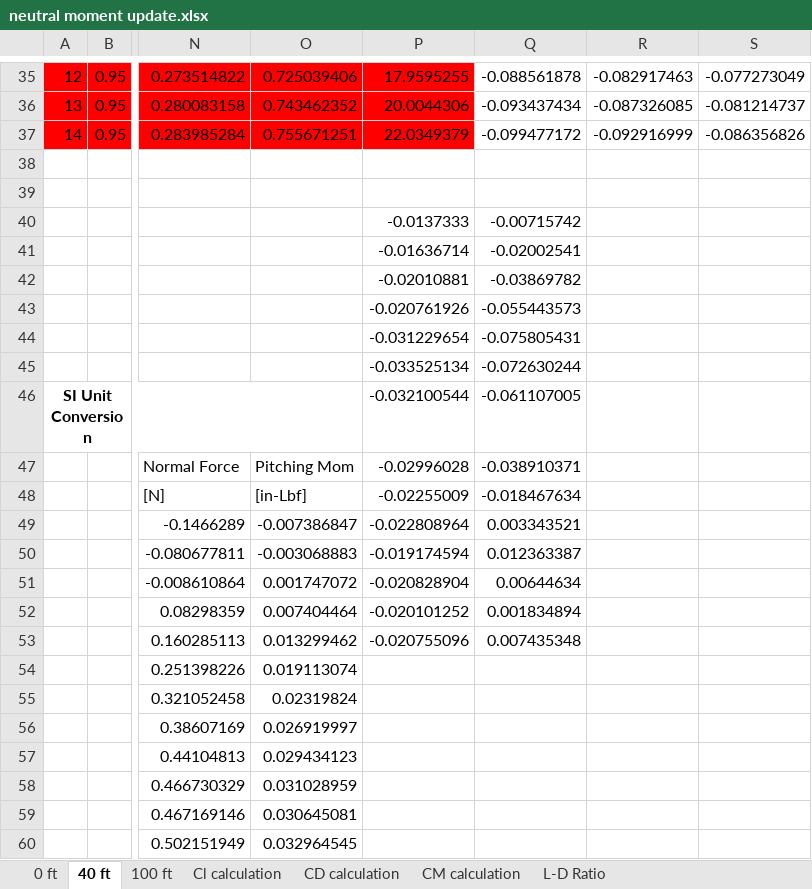
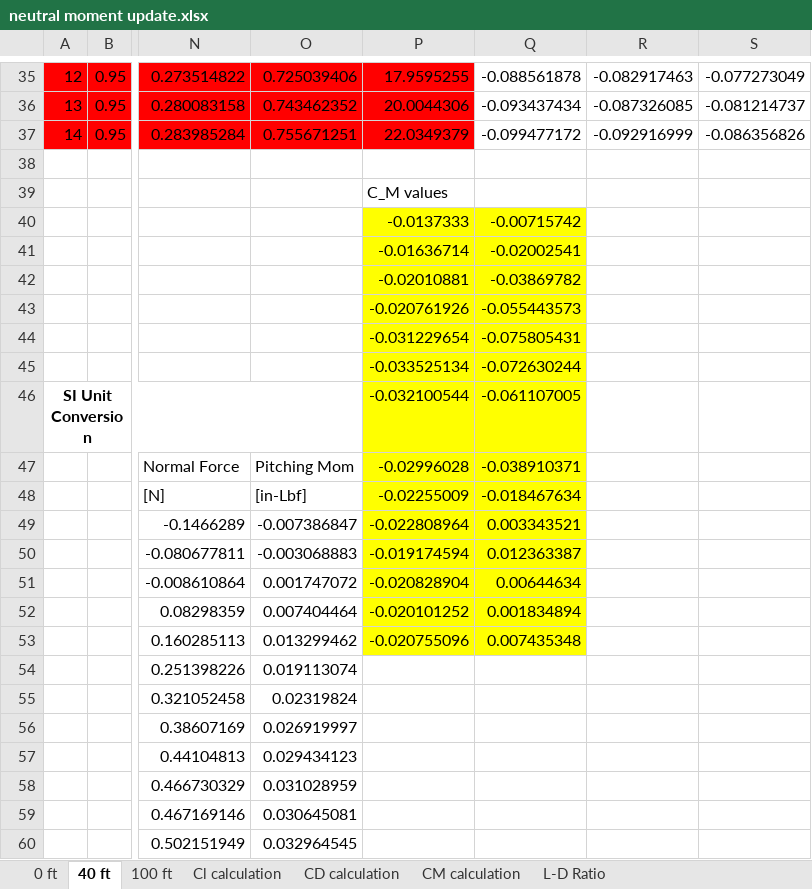
Before and after one commit to prahershk/AE-460, an Excel workbook: Lab 6/neutral moment update.xlsx, sheet 40 ft, drawn as a sheet; only a part is shown, gaps mark what is left out; values as stored, in another font and other column widths than the file's, no borders; charts and pictures not drawn; the diff names each change by its address in the sheet, - before the commit and + after, or states it on an @@ line.

Commit message:
C_m tabulated highlight values

```diff
--- a/Lab 6/neutral moment update.xlsx (sheet 40 ft)
+++ b/Lab 6/neutral moment update.xlsx (sheet 40 ft)
-P39: (empty)
+P39: C_M values
-P40:Q53 fill: none
+P40:Q53 fill: #FFFF00
```
Also changed, not shown: charts or pictures.
